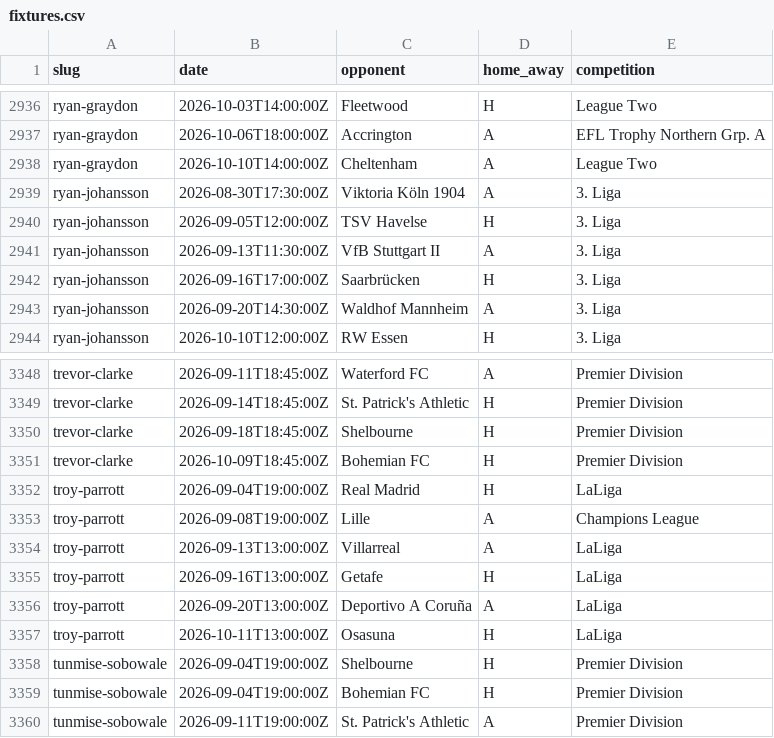
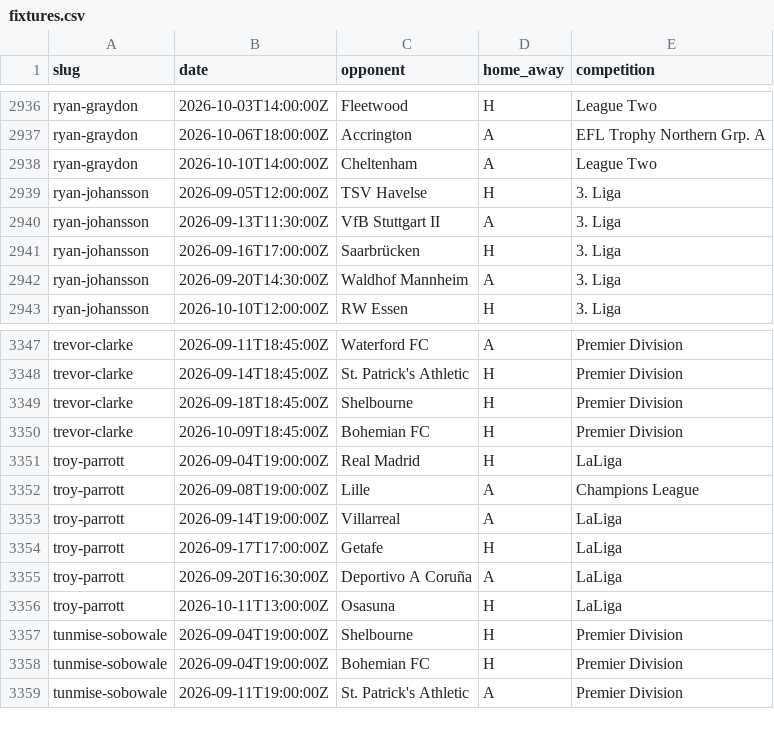
Before and after one commit to JustPatrickG/footballers.ie, a CSV file: data/manual/fixtures.csv, drawn as a sheet; only a part is shown, gaps mark what is left out.

```diff
--- a/data/manual/fixtures.csv
+++ b/data/manual/fixtures.csv
@@ -2938,3 +2938,2 @@ ryan-graydon,2026-10-06T18:00:00Z,Accrington,A,EFL Trophy Northern Grp. A
 ryan-graydon,2026-10-10T14:00:00Z,Cheltenham,A,League Two
-ryan-johansson,2026-08-30T17:30:00Z,Viktoria Köln 1904,A,3. Liga
 ryan-johansson,2026-09-05T12:00:00Z,TSV Havelse,H,3. Liga
@@ -3353,5 +3352,5 @@ troy-parrott,2026-09-04T19:00:00Z,Real Madrid,H,LaLiga
 troy-parrott,2026-09-08T19:00:00Z,Lille,A,Champions League
-troy-parrott,2026-09-13T13:00:00Z,Villarreal,A,LaLiga
-troy-parrott,2026-09-16T13:00:00Z,Getafe,H,LaLiga
-troy-parrott,2026-09-20T13:00:00Z,Deportivo A Coruña,A,LaLiga
+troy-parrott,2026-09-14T19:00:00Z,Villarreal,A,LaLiga
+troy-parrott,2026-09-17T17:00:00Z,Getafe,H,LaLiga
+troy-parrott,2026-09-20T16:30:00Z,Deportivo A Coruña,A,LaLiga
 troy-parrott,2026-10-11T13:00:00Z,Osasuna,H,LaLiga
```
Also changed, not shown: data/api/club_ids.csv, data/api/lineups.csv, 5 other files.
